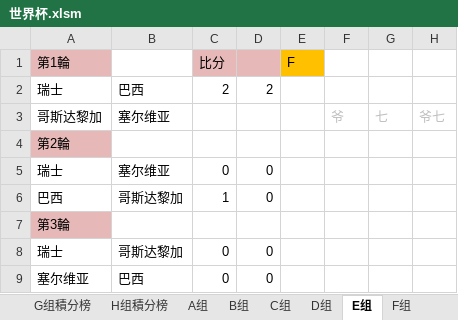
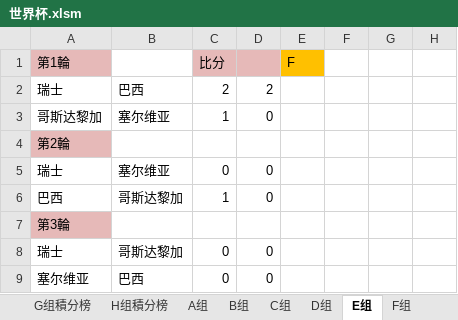
Before and after one commit to yarksee/ISCPrimierLeague, an Excel workbook: 世界杯.xlsm, sheet E组, drawn as a sheet; values as stored, in another font and other column widths than the file's, no borders; removed rows and columns are numbered as before the commit, all else as after; the diff names each change by its address in the sheet, - before the commit and + after, or states it on an @@ line.

```diff
--- a/世界杯.xlsm (sheet E组)
+++ b/世界杯.xlsm (sheet E组)
-row 3: 哥斯达黎加 | 塞尔维亚 |  |  |  | 爷 | 七 | 爷七
+row 3: 哥斯达黎加 | 塞尔维亚 | 1 | 0
```
Also changed, not shown: sheet 达修波得, sheet C组積分榜, sheet H组積分榜, sheet H组, sheet B组積分榜, sheet E组積分榜, 4 more sheets, formulas that keep their value, 1 other file.
